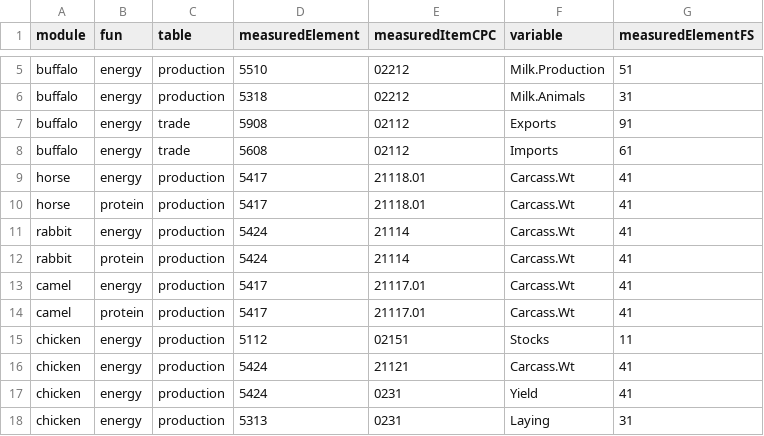
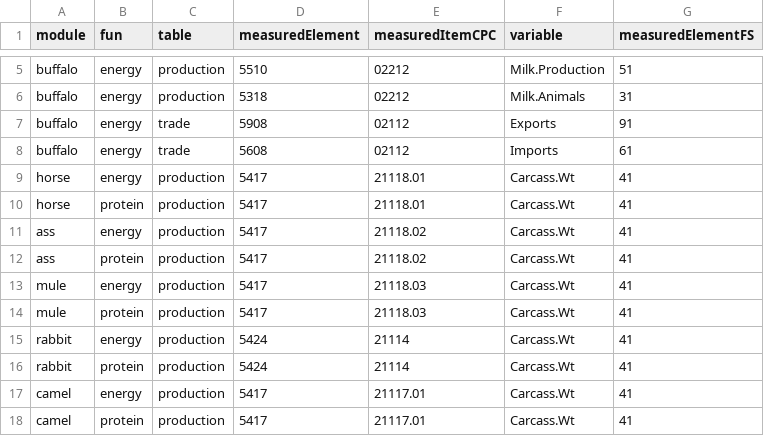
Before and after one commit to giuliapiva/faoswsFeed, a CSV file: data-raw/codeTable.csv, drawn as a sheet; only a part is shown, gaps mark what is left out; the shorter side is filled out with more unchanged rows.

Commit message:
Revert "Removed ass and mule equations" Added FS codes and correct CPC codes for their meat
This reverts commit 351474876b274083448ccd8160b1b15251bc2323.

```diff
--- a/data-raw/codeTable.csv
+++ b/data-raw/codeTable.csv
@@ -10,2 +10,6 @@
 "horse","protein","production","5417","21118.01","Carcass.Wt","41"
+"ass","energy","production","5417","21118.02","Carcass.Wt","41"
+"ass","protein","production","5417","21118.02","Carcass.Wt","41"
+"mule","energy","production","5417","21118.03","Carcass.Wt","41"
+"mule","protein","production","5417","21118.03","Carcass.Wt","41"
 "rabbit","energy","production","5424","21114","Carcass.Wt","41"
```
Also changed, not shown: data-raw/stockCodes.csv, 8 other files.
